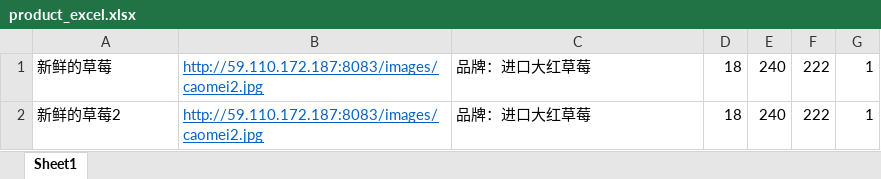
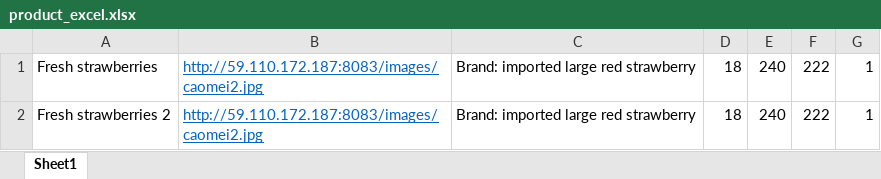
Before and after one commit to felicia-nip/EECS4413-Project, an Excel workbook: project4413/src/main/resources/product_excel.xlsx, sheet Sheet1, drawn as a sheet; values as stored, in another font and other column widths than the file's, no borders; the diff names each change by its address in the sheet, - before the commit and + after, or states it on an @@ line.

Commit message:
eng 2.1

```diff
--- a/project4413/src/main/resources/product_excel.xlsx (sheet Sheet1)
+++ b/project4413/src/main/resources/product_excel.xlsx (sheet Sheet1)
-A1: 新鲜的草莓
+A1: Fresh strawberries
-C1:C2: 品牌：进口大红草莓
+C1:C2: Brand: imported large red strawberry
-A2: 新鲜的草莓2
+A2: Fresh strawberries 2
```
